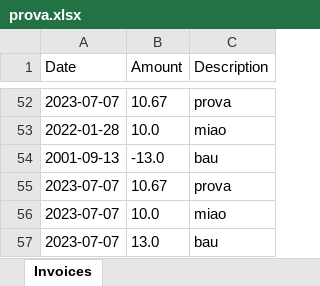
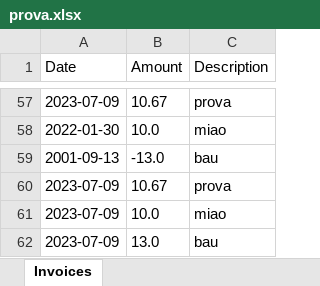
Before and after one commit to lorenzotaccini/Esame_PO, an Excel workbook: resources/prova.xlsx, sheet Invoices, drawn as a sheet; only a part is shown, gaps mark what is left out; values as stored, in another font and other column widths than the file's, no borders; addresses are those after the commit; the diff covers the shown part only; the diff names each change by its address in the sheet, - before the commit and + after, or states it on an @@ line.

```diff
--- a/resources/prova.xlsx (sheet Invoices)
+++ b/resources/prova.xlsx (sheet Invoices)
-A57 (Date): 2023-07-07
+A57 (Date): 2023-07-09
-A58 (Date): 2022-01-28
+A58 (Date): 2022-01-30
-A60:A62 (Date): 2023-07-07
+A60:A62 (Date): 2023-07-09
```
Also changed, not shown: 5 added rows and 44 edited cells elsewhere in this sheet, 8 other files.
